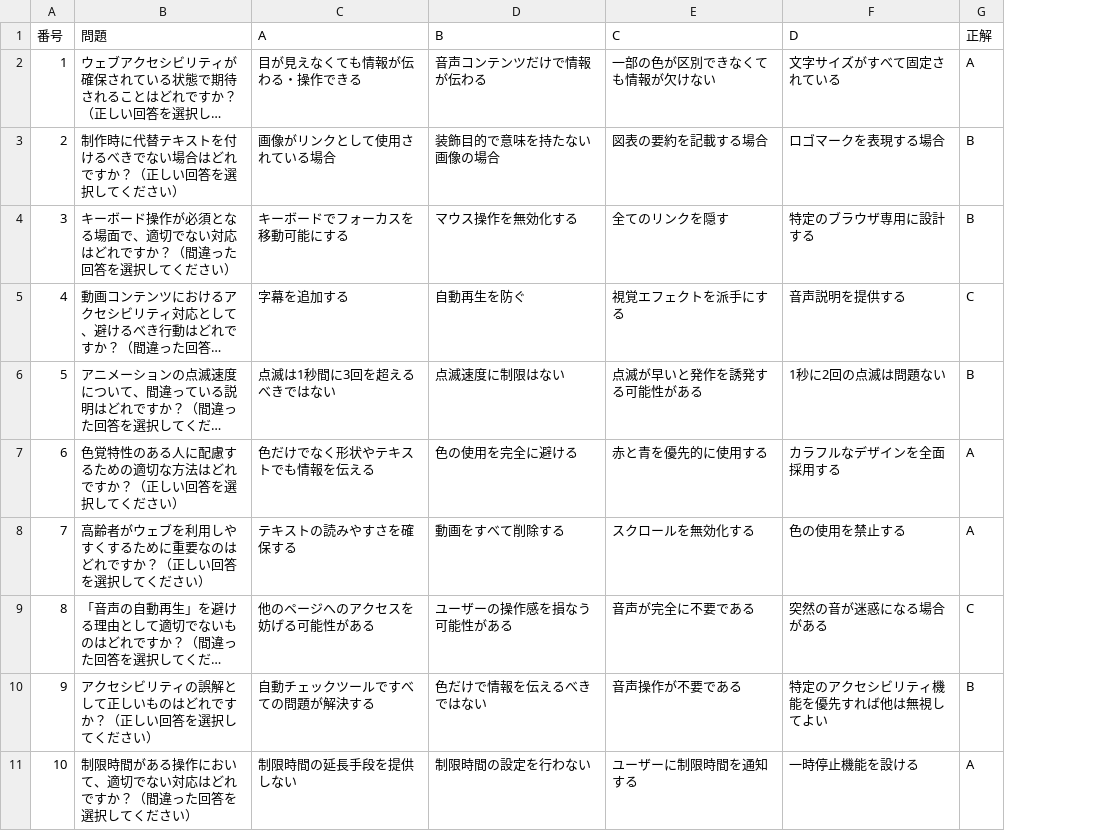
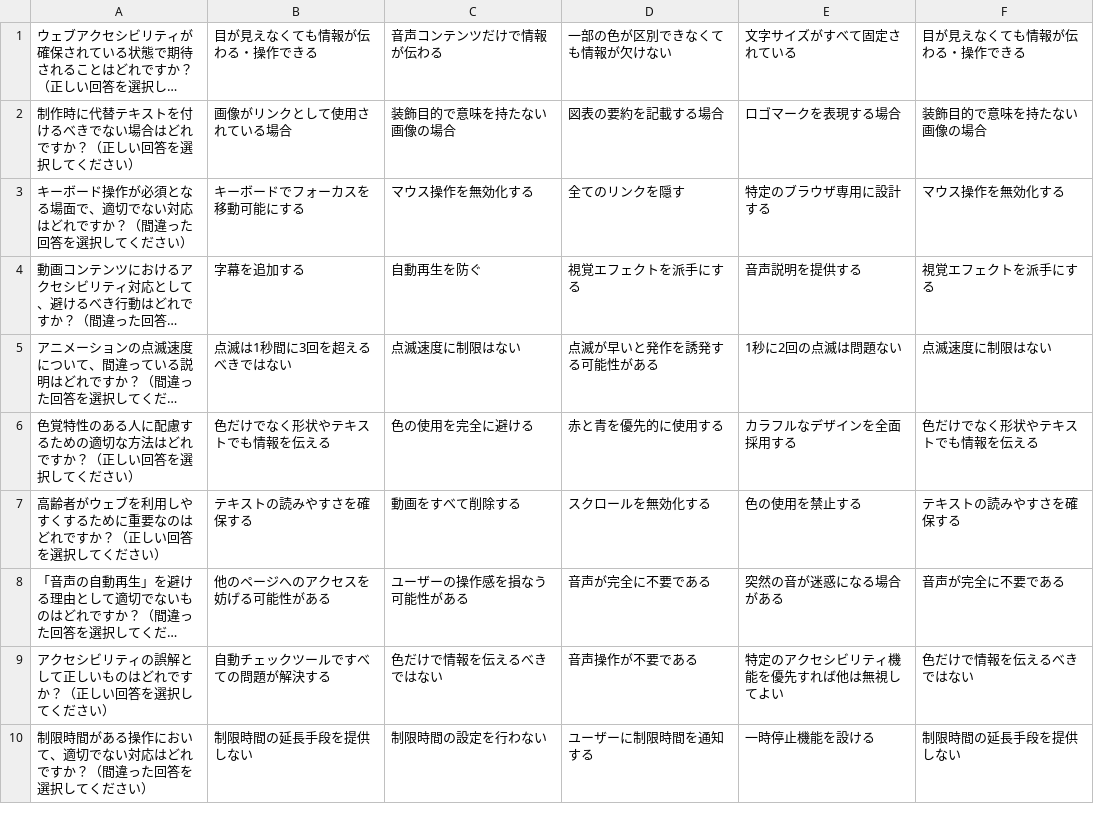
Before and after one commit to miyatarazona/-accessibility-test, a CSV file: qa.csv, drawn as a sheet; only a part is shown; long unchanged cells end in …; removed rows and columns are numbered as before the commit, all else as after; the diff names each change by its address in the sheet, - before the commit and + after, or states it on an @@ line.

Commit message:
Add files via upload

```diff
--- a/qa.csv
+++ b/qa.csv
-column A, rows 2-11: 1 | 2 | 3 | 4 | 5 | 6 | 7 | 8 | 9 | 10
-column G, rows 2-11: A | B | B | C | B | A | A | C | B | A
+column F, rows 1-10: 目が見えなくても情報が伝わる・操作できる | 装飾目的で意味を持たない画像の場合 | マウス操作を無効化する | 視覚エフェクトを派手にする | 点滅速度に制限はない | 色だけでなく形状やテキストでも情報を伝える | テキストの読みやすさを確保する | 音声が完全に不要である | 色だけで情報を伝えるべきではない | 制限時間の延長手段を提供しない
-row 1: 番号 | 問題 | A | B | C | D | 正解
```
